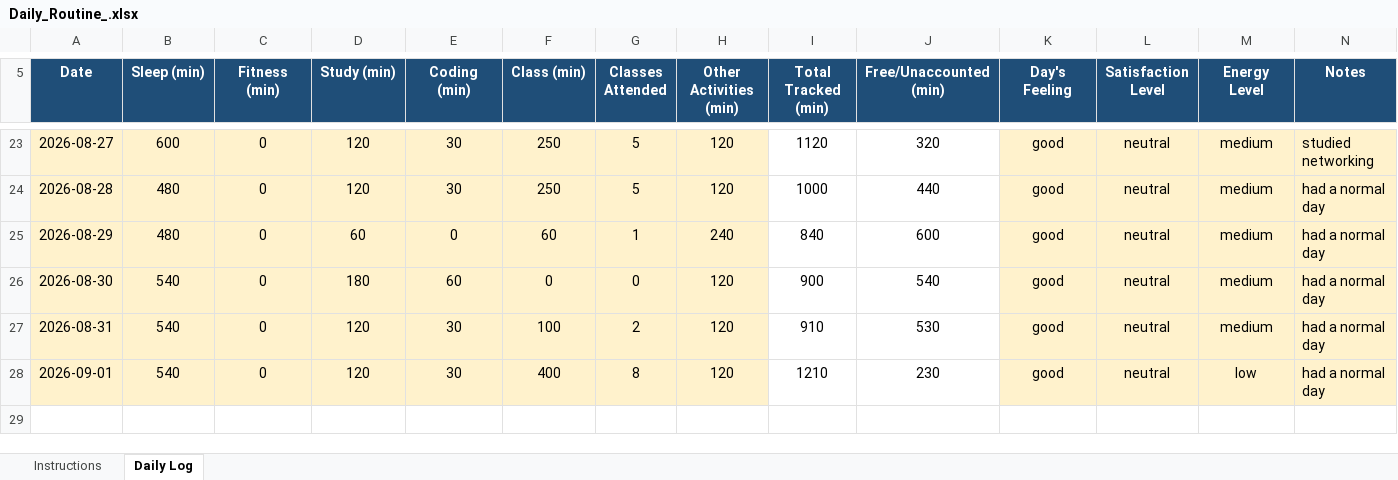
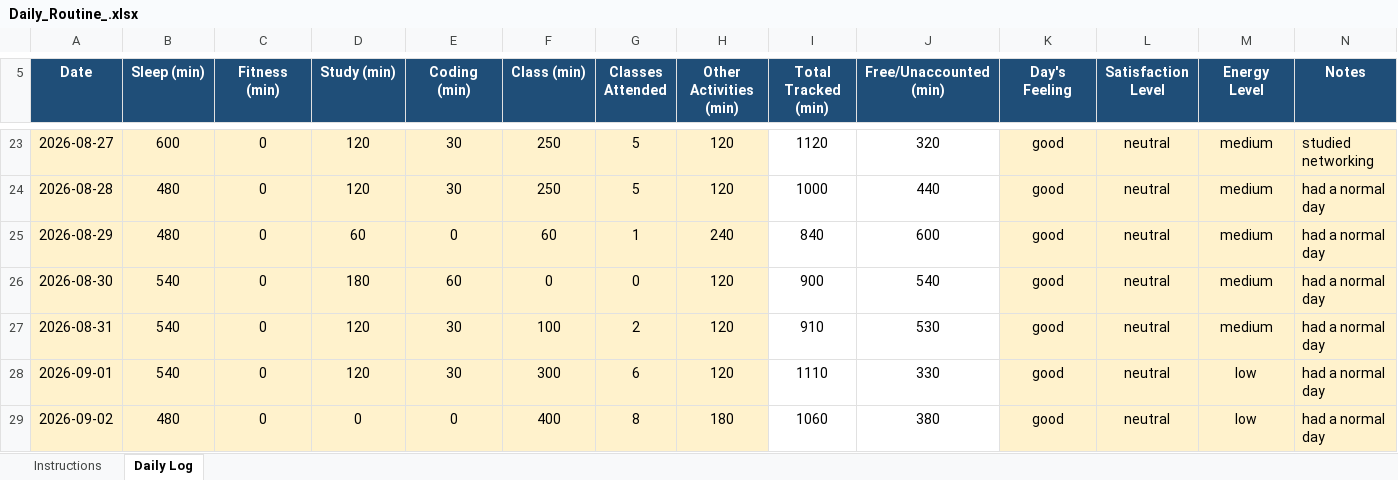
Before and after one commit to Artimishra14/My-Data-My-Story-CAP776--12605413--python, an Excel workbook: Daily_Routine_.xlsx, sheet Daily Log, drawn as a sheet; only a part is shown, gaps mark what is left out; values as stored, in another font and other column widths than the file's, no borders; conditional formats not drawn; the diff names each change by its address in the sheet, - before the commit and + after, or states it on an @@ line.

Commit message:
Updated daily-routine 2-sep

```diff
--- a/Daily_Routine_.xlsx (sheet Daily Log)
+++ b/Daily_Routine_.xlsx (sheet Daily Log)
-F28 (Class (min)): 400
+F28 (Class (min)): 300
-G28 (Classes Attended): 8
+G28 (Classes Attended): 6
-I28 (Total Tracked (min)): 1210
+I28 (Total Tracked (min)): 1110
-J28 (Free/Unaccounted (min)): 230
+J28 (Free/Unaccounted (min)): 330
+row 29: 2026-09-02 | 480 | 0 | 0 | 0 | 400 | 8 | 180 | 1060 | 380 | good | neutral | low | had a normal day
```
